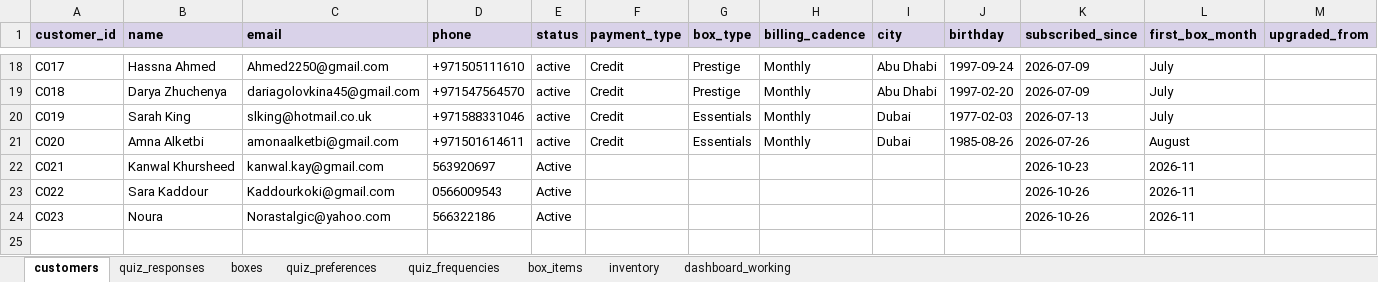
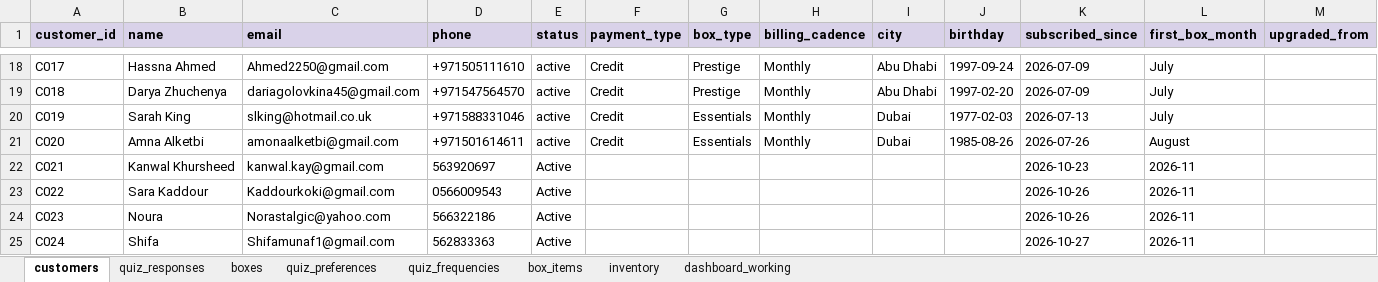
Before and after one commit to anisanaeem2994-bot/snatched-recommend-engine, an Excel workbook: snatched_beauty_box_master.xlsx, sheet customers, drawn as a sheet; only a part is shown, gaps mark what is left out; values as stored, in another font and other column widths than the file's, no borders; rows hold the shown columns only; the diff names each change by its address in the sheet, - before the commit and + after, or states it on an @@ line.

```diff
--- a/snatched_beauty_box_master.xlsx (sheet customers)
+++ b/snatched_beauty_box_master.xlsx (sheet customers)
+row 25: C024 | Shifa | Shifamunaf1@gmail.com | 562833363 | Active |  |  |  |  |  | 2026-10-27 | 2026-11
```
Also changed, not shown: sheet quiz_frequencies, sheet quiz_preferences, sheet quiz_responses.
